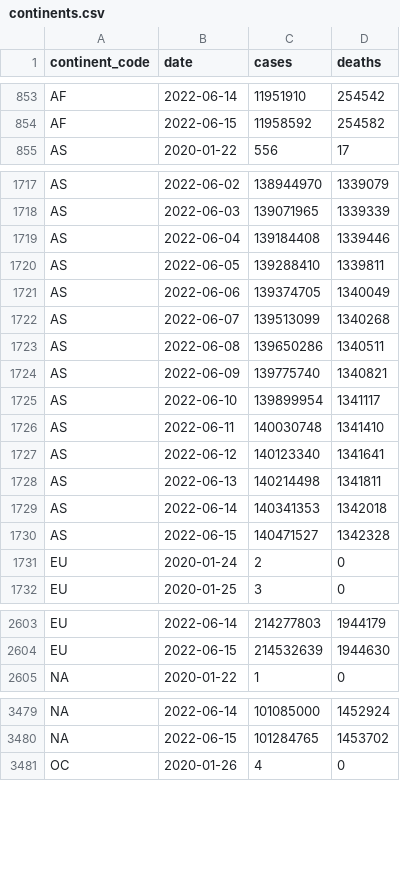
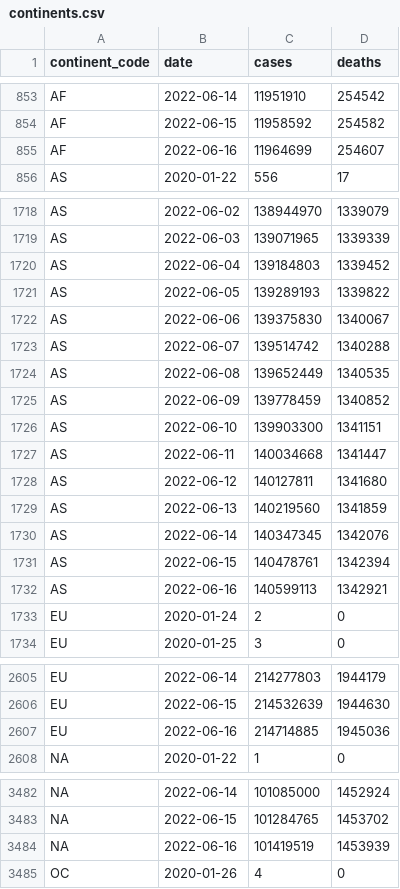
Before and after one commit to WorldHealthOrganization/xform-covid-casecount-jhu, a CSV file: output/continents.csv, drawn as a sheet; only a part is shown, gaps mark what is left out; the diff covers the shown part only.

```diff
--- a/output/continents.csv
+++ b/output/continents.csv
@@ -854,2 +854,3 @@ AF,2022-06-14,11951910,254542
 AF,2022-06-15,11958592,254582
+AF,2022-06-16,11964699,254607
 AS,2020-01-22,556,17
@@ -1718,14 +1719,15 @@ AS,2022-06-02,138944970,1339079
 AS,2022-06-03,139071965,1339339
-AS,2022-06-04,139184408,1339446
-AS,2022-06-05,139288410,1339811
-AS,2022-06-06,139374705,1340049
-AS,2022-06-07,139513099,1340268
-AS,2022-06-08,139650286,1340511
-AS,2022-06-09,139775740,1340821
-AS,2022-06-10,139899954,1341117
-AS,2022-06-11,140030748,1341410
-AS,2022-06-12,140123340,1341641
-AS,2022-06-13,140214498,1341811
-AS,2022-06-14,140341353,1342018
-AS,2022-06-15,140471527,1342328
+AS,2022-06-04,139184803,1339452
+AS,2022-06-05,139289193,1339822
+AS,2022-06-06,139375830,1340067
+AS,2022-06-07,139514742,1340288
+AS,2022-06-08,139652449,1340535
+AS,2022-06-09,139778459,1340852
+AS,2022-06-10,139903300,1341151
+AS,2022-06-11,140034668,1341447
+AS,2022-06-12,140127811,1341680
+AS,2022-06-13,140219560,1341859
+AS,2022-06-14,140347345,1342076
+AS,2022-06-15,140478761,1342394
+AS,2022-06-16,140599113,1342921
 EU,2020-01-24,2,0
@@ -2604,2 +2606,3 @@ EU,2022-06-14,214277803,1944179
 EU,2022-06-15,214532639,1944630
+EU,2022-06-16,214714885,1945036
 "NA",2020-01-22,1,0
@@ -3480,2 +3483,3 @@ EU,2022-06-15,214532639,1944630
 "NA",2022-06-15,101284765,1453702
+"NA",2022-06-16,101419519,1453939
 OC,2020-01-26,4,0
```
Also changed, not shown: 2 added rows elsewhere in this file, output/global.csv, output/who_regions.csv.
